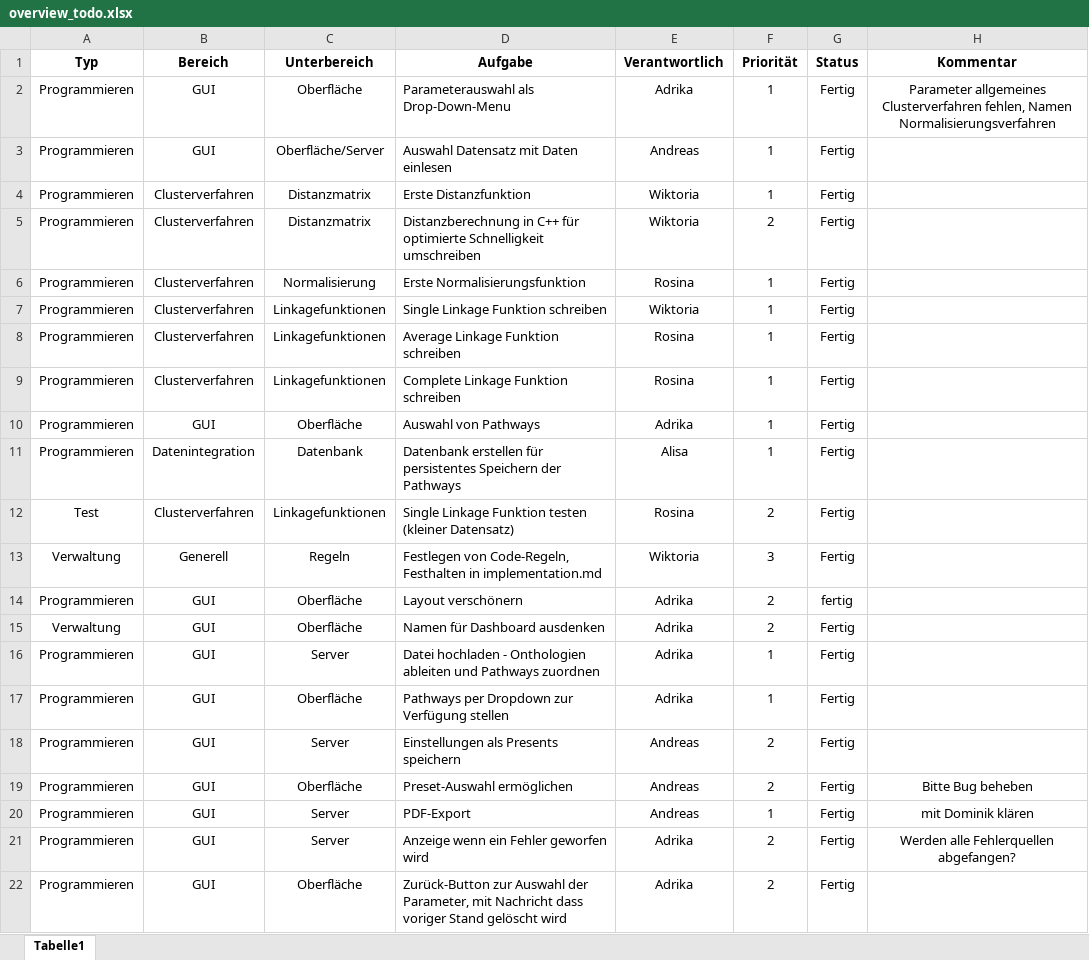
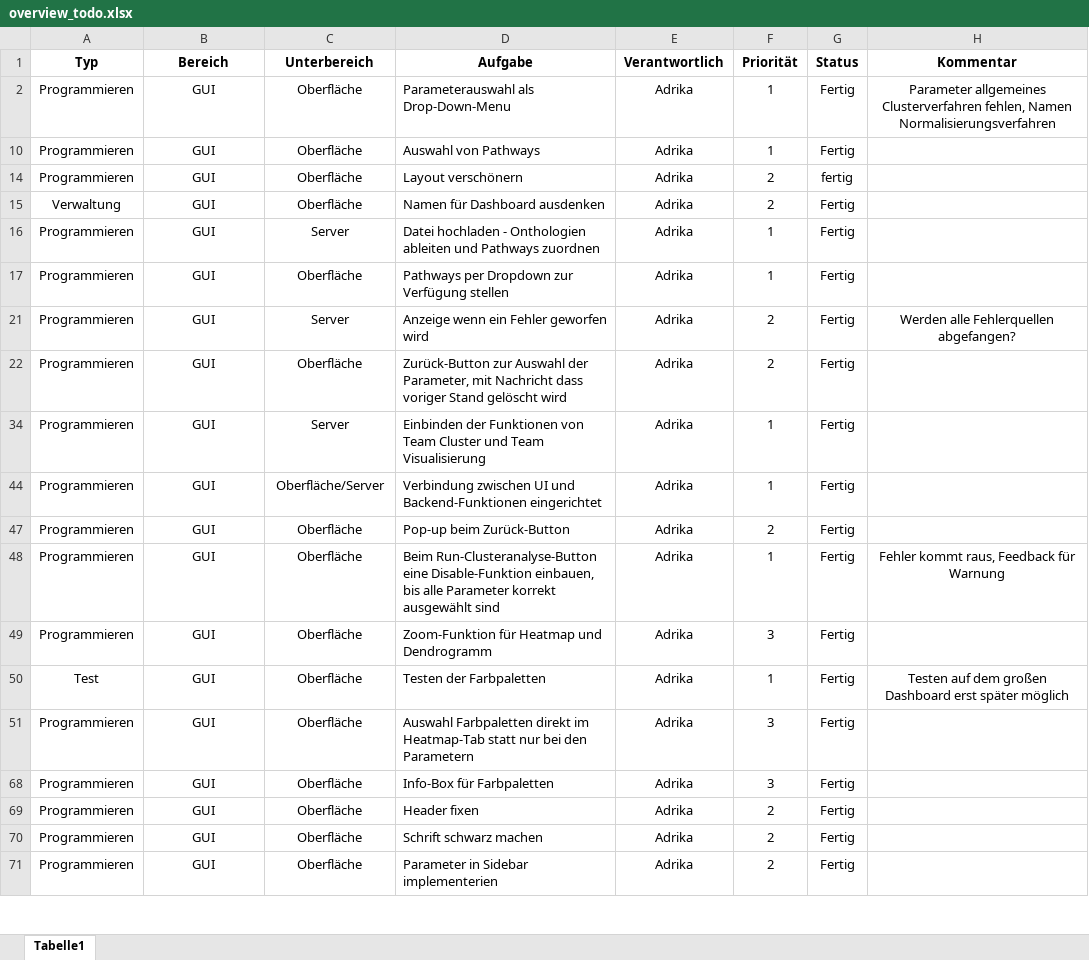
Before and after one commit to ishuii/bimi-projekt, an Excel workbook: docs/overview_todo.xlsx, sheet Tabelle1, drawn as a sheet; only a part is shown; the shorter side is filled out with more unchanged rows; values as stored, in another font and other column widths than the file's, no borders; conditional formats and table styles not drawn; the diff covers the shown part only; the diff names each change by its address in the sheet, - before the commit and + after, or states it on an @@ line.

```diff
--- a/docs/overview_todo.xlsx (sheet Tabelle1)
+++ b/docs/overview_todo.xlsx (sheet Tabelle1)
@@ row 3 hidden: Programmieren | GUI | Oberfläche/Server | Auswahl Datensatz mit Daten einlesen | Andreas | 1 | Fertig @@
@@ row 4 hidden: Programmieren | Clusterverfahren | Distanzmatrix | Erste Distanzfunktion | Wiktoria | 1 | Fertig @@
@@ row 5 hidden: Programmieren | Clusterverfahren | Distanzmatrix | Distanzberechnung in C++ für optimierte Schnelligkeit umschreiben | Wiktoria | 2 | Fertig @@
@@ row 6 hidden: Programmieren | Clusterverfahren | Normalisierung | Erste Normalisierungsfunktion | Rosina | 1 | Fertig @@
@@ row 7 hidden: Programmieren | Clusterverfahren | Linkagefunktionen | Single Linkage Funktion schreiben | Wiktoria | 1 | Fertig @@
@@ row 8 hidden: Programmieren | Clusterverfahren | Linkagefunktionen | Average Linkage Funktion schreiben | Rosina | 1 | Fertig @@
@@ row 9 hidden: Programmieren | Clusterverfahren | Linkagefunktionen | Complete Linkage Funktion schreiben | Rosina | 1 | Fertig @@
@@ row 11 hidden: Programmieren | Datenintegration | Datenbank | Datenbank erstellen für persistentes Speichern der Pathways | Alisa | 1 | Fertig @@
@@ row 12 hidden: Test | Clusterverfahren | Linkagefunktionen | Single Linkage Funktion testen (kleiner Datensatz) | Rosina | 2 | Fertig @@
@@ row 13 hidden: Verwaltung | Generell | Regeln | Festlegen von Code-Regeln, Festhalten in implementation.md | Wiktoria | 3 | Fertig @@
@@ row 18 hidden: Programmieren | GUI | Server | Einstellungen als Presents speichern | Andreas | 2 | Fertig @@
@@ row 19 hidden: Programmieren | GUI | Oberfläche | Preset-Auswahl ermöglichen | Andreas | 2 | Fertig | Bitte Bug beheben @@
@@ row 20 hidden: Programmieren | GUI | Server | PDF-Export | Andreas | 1 | Fertig | mit Dominik klären @@
```
Also changed, not shown: 1 removed row and 56 hidden or unhidden rows elsewhere in this sheet, hidden cells, 4 other files.
